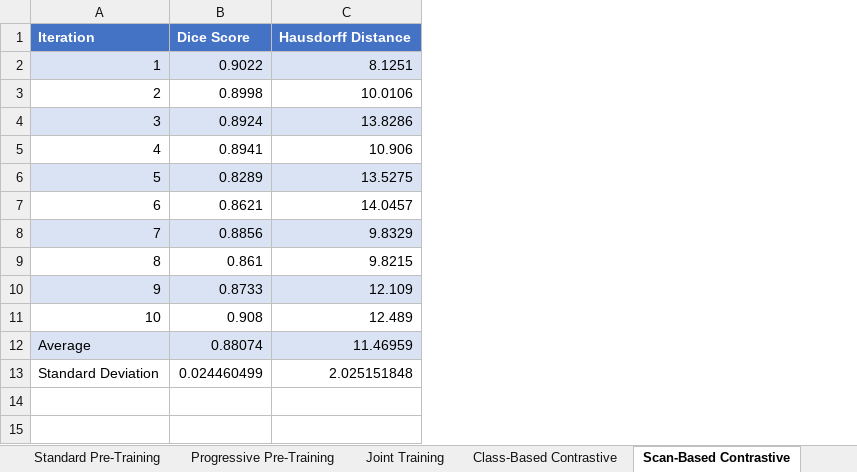
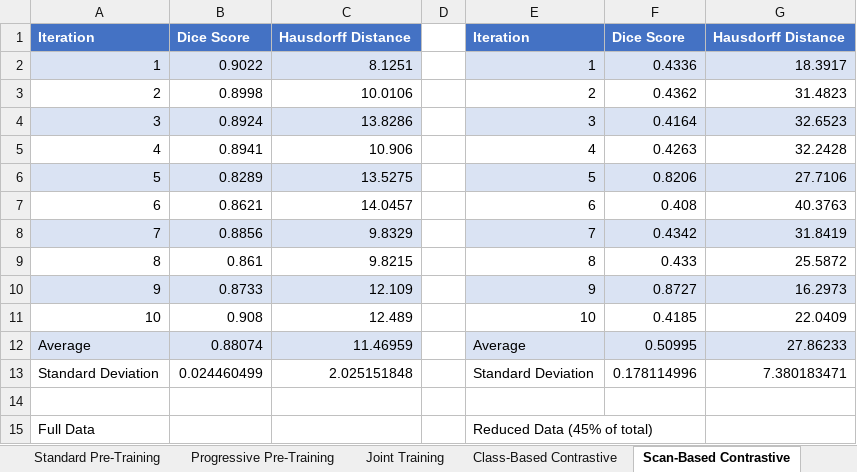
Before and after one commit to AaronMoseley/CTLiverSegmentation, an Excel workbook: PerformanceData.xlsx, sheet Scan-Based Contrastive, drawn as a sheet; values as stored, in another font and other column widths than the file's, no borders; the diff names each change by its address in the sheet, - before the commit and + after, or states it on an @@ line.

Commit message:
Trained unsupervised reduced data models

```diff
--- a/PerformanceData.xlsx (sheet Scan-Based Contrastive)
+++ b/PerformanceData.xlsx (sheet Scan-Based Contrastive)
+column D, empty
+column E, rows 1-13: Iteration | 1 | 2 | 3 | 4 | 5 | 6 | 7 | 8 | 9 | 10 | Average | Standard Deviation
+column F, rows 1-13: Dice Score | 0.4336 | 0.4362 | 0.4164 | 0.4263 | 0.8206 | 0.408 | 0.4342 | 0.433 | 0.8727 | 0.4185 | 0.50995 | 0.178114996
+column G, rows 1-13: Hausdorff Distance | 18.3917 | 31.4823 | 32.6523 | 32.2428 | 27.7106 | 40.3763 | 31.8419 | 25.5872 | 16.2973 | 22.0409 | 27.86233 | 7.380183471
+row 14: (empty)
+row 15: Full Data |  |  |  | Reduced Data (45% of total)
```
Also changed, not shown: 12 other files.
